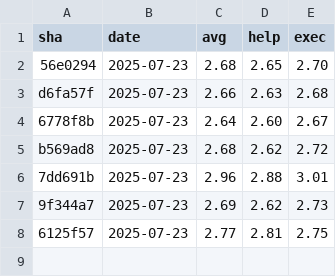
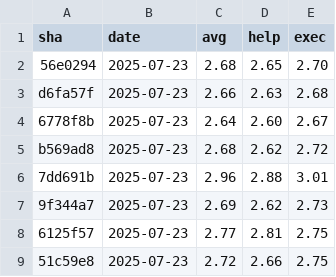
Before and after one commit to yuyakinjo/decopin-cli, a CSV file: performance-history/versions.csv, drawn as a sheet; the diff names each change by its address in the sheet, - before the commit and + after, or states it on an @@ line.

```diff
--- a/performance-history/versions.csv
+++ b/performance-history/versions.csv
+row 9: 51c59e8 | 2025-07-23 | 2.72 | 2.66 | 2.75
```
Also changed, not shown: 2 other files.
